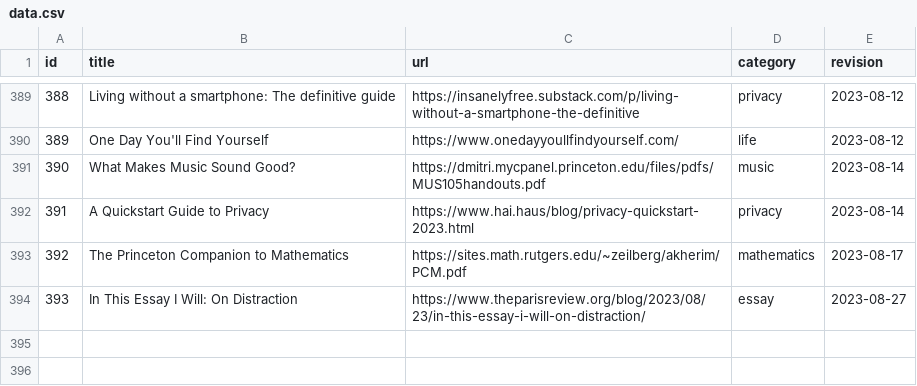
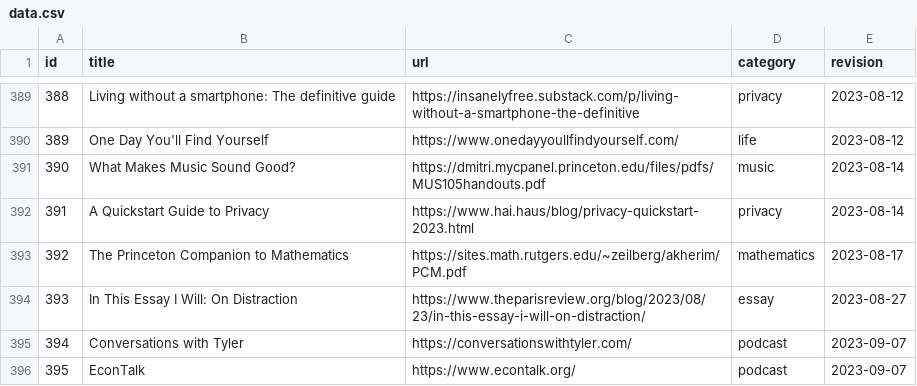
Before and after one commit to erikgahner/links, a CSV file: data.csv, drawn as a sheet; only a part is shown, gaps mark what is left out.

Commit message:
add a few podcasts

```diff
--- a/data.csv
+++ b/data.csv
@@ -394 +394,3 @@ id,title,url,category,revision
 393,"In This Essay I Will: On Distraction",https://www.theparisreview.org/blog/2023/08/23/in-this-essay-i-will-on-distraction/,essay,"2023-08-27"
+394,"Conversations with Tyler",https://conversationswithtyler.com/,podcast,"2023-09-07"
+395,"EconTalk",https://www.econtalk.org/,podcast,"2023-09-07"
```
Also changed, not shown: 1 other file.
